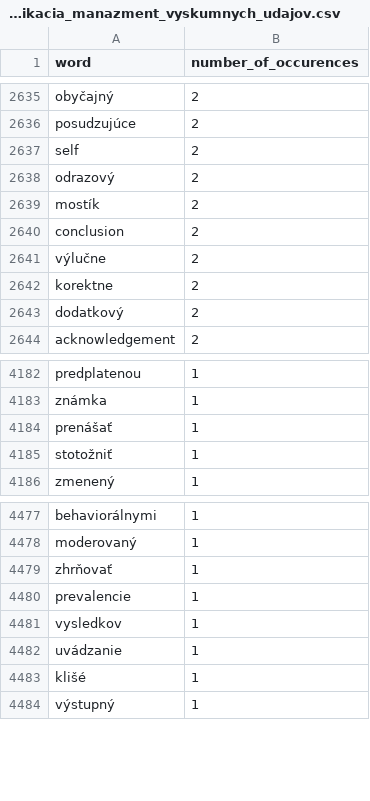
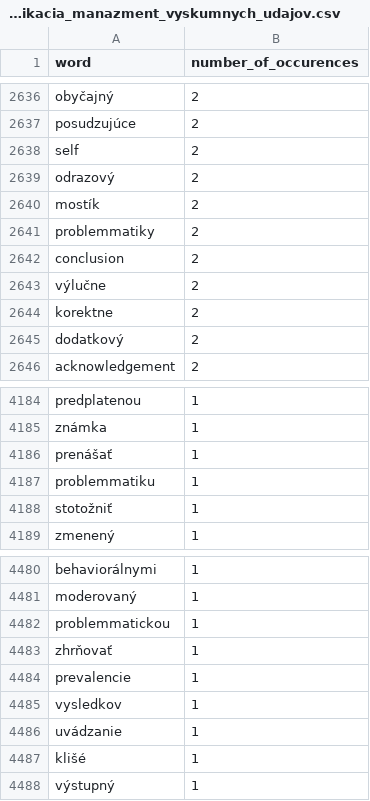
Before and after one commit to deniskristak/zipf-law-in-slovak-language, a CSV file: output/word_count_csv/sk/vedecka_komunikacia_manazment_vyskumnych_udajov.csv, drawn as a sheet; only a part is shown, gaps mark what is left out; the diff covers the shown part only.

```diff
--- a/output/word_count_csv/sk/vedecka_komunikacia_manazment_vyskumnych_udajov.csv
+++ b/output/word_count_csv/sk/vedecka_komunikacia_manazment_vyskumnych_udajov.csv
@@ -2639,2 +2640,3 @@ odrazový,2
 mostík,2
+problemmatiky,2
 conclusion,2
@@ -4184,2 +4186,3 @@ známka,1
 prenášať,1
+problemmatiku,1
 stotožniť,1
@@ -4478,2 +4481,3 @@ behaviorálnymi,1
 moderovaný,1
+problemmatickou,1
 zhrňovať,1
```
Also changed, not shown: 3 added rows and 2 removed rows elsewhere in this file, output/word_count_csv/sk/hricova_uvod_do_klinickej_psychologie.csv, 54 other files.
